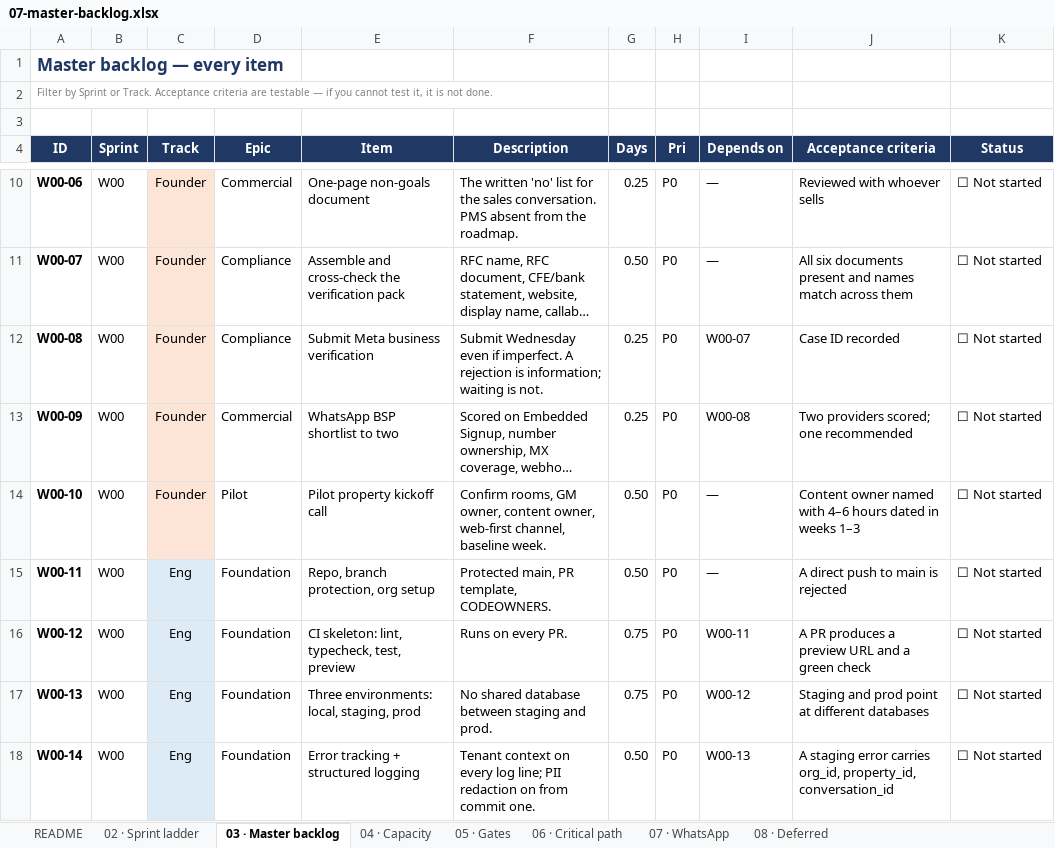
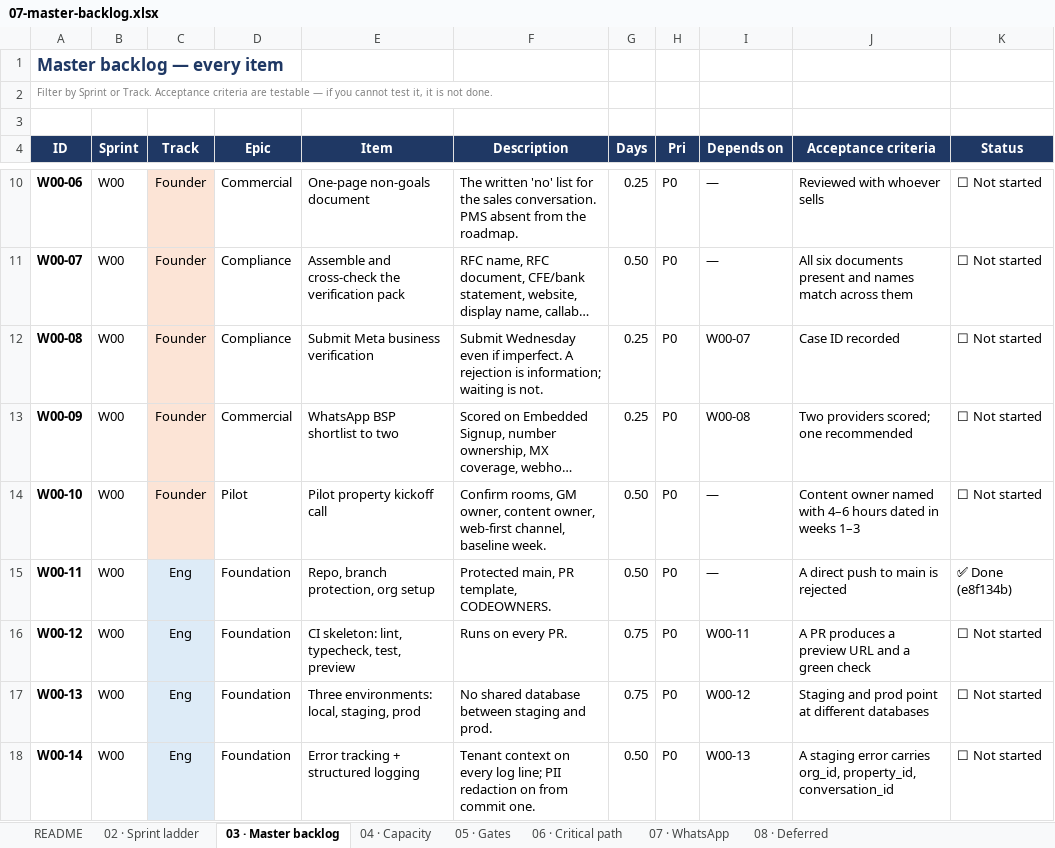
Before and after one commit to jtanori/ai-guest-concierge-1, an Excel workbook: docs/07-master-backlog.xlsx, sheet 03 · Master backlog, drawn as a sheet; only a part is shown, gaps mark what is left out; long unchanged cells end in …; values as stored, in another font and other column widths than the file's, no borders; the diff names each change by its address in the sheet, - before the commit and + after, or states it on an @@ line.

Commit message:
W00-11: mark Done in workbook (PR #1, GH006 evidence)

```diff
--- a/docs/07-master-backlog.xlsx (sheet 03 · Master backlog)
+++ b/docs/07-master-backlog.xlsx (sheet 03 · Master backlog)
-K15 (Status): ☐ Not started
+K15 (Status): ✅ Done (e8f134b)
```
